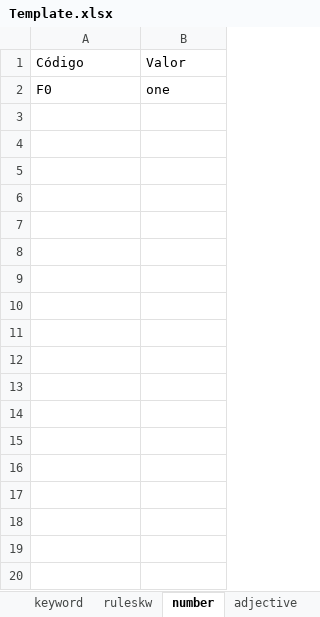
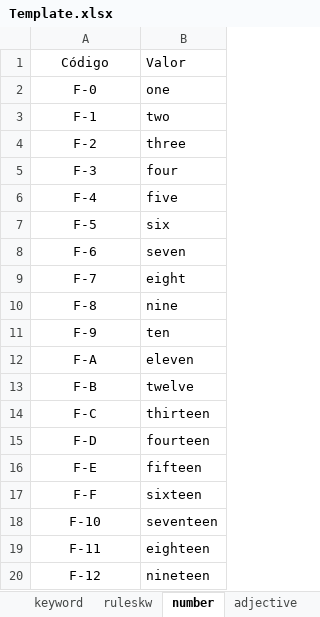
Before and after one commit to EnglishLesson/dc_templatedb, an Excel workbook: Template.xlsx, sheet number, drawn as a sheet; only a part is shown; values as stored, in another font and other column widths than the file's, no borders; charts and pictures not drawn; the diff covers the shown part only; the diff names each change by its address in the sheet, - before the commit and + after, or states it on an @@ line.

```diff
--- a/Template.xlsx (sheet number)
+++ b/Template.xlsx (sheet number)
-A1:A2 alignment: left
+A1:A2 alignment: center
-A2: F0
+A2: F-0
+row 3: F-1 | two
+row 4: F-2 | three
+row 5: F-3 | four
+row 6: F-4 | five
+row 7: F-5 | six
+row 8: F-6 | seven
+row 9: F-7 | eight
+row 10: F-8 | nine
+row 11: F-9 | ten
+row 12: F-A | eleven
+row 13: F-B | twelve
+row 14: F-C | thirteen
+row 15: F-D | fourteen
+row 16: F-E | fifteen
+row 17: F-F | sixteen
+row 18: F-10 | seventeen
+row 19: F-11 | eighteen
+row 20: F-12 | nineteen
```
Also changed, not shown: 31 added rows elsewhere in this sheet, sheet noun, sheet question, sheet pronoun, sheet answer, sheet keyword, sheet verb, 21 more sheets, charts or pictures.
